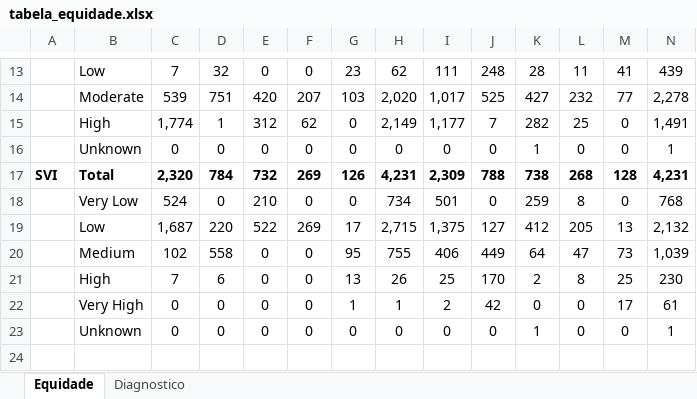
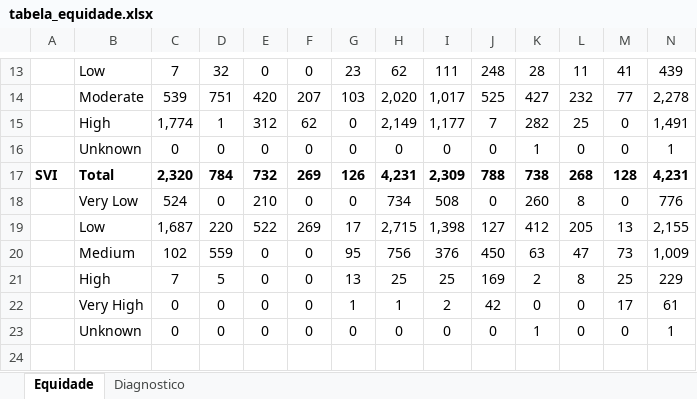
Before and after one commit to daniellybx/public-acromegaly, an Excel workbook: resultados/third_review/tabela_equidade.xlsx, sheet Equidade, drawn as a sheet; only a part is shown, gaps mark what is left out; values as stored, in another font and other column widths than the file's, no borders; the diff names each change by its address in the sheet, - before the commit and + after, or states it on an @@ line.

Commit message:
Atualiza tabela

```diff
--- a/resultados/third_review/tabela_equidade.xlsx (sheet Equidade)
+++ b/resultados/third_review/tabela_equidade.xlsx (sheet Equidade)
-I18: 501
+I18: 508
-K18: 259
+K18: 260
-N18: 768
+N18: 776
-I19: 1,375
+I19: 1,398
-N19: 2,132
+N19: 2,155
-D20: 558
+D20: 559
-H20: 755
+H20: 756
-I20: 406
+I20: 376
-J20: 449
+J20: 450
-K20: 64
+K20: 63
-N20: 1,039
+N20: 1,009
-D21: 6
+D21: 5
-H21: 26
+H21: 25
-J21: 170
+J21: 169
-N21: 230
+N21: 229
```
